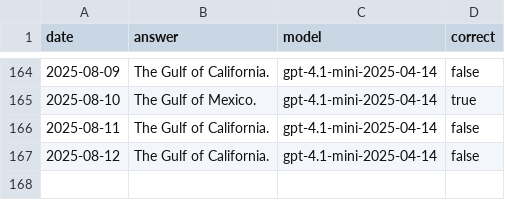
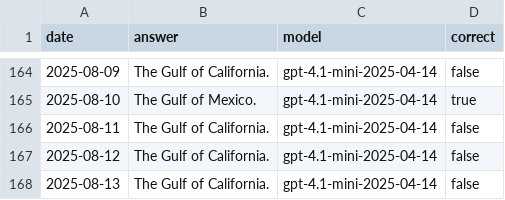
Before and after one commit to juampi92/daily-ai-gulf-of-mexico, a CSV file: public/data/openai.csv, drawn as a sheet; only a part is shown, gaps mark what is left out; the diff names each change by its address in the sheet, - before the commit and + after, or states it on an @@ line.

```diff
--- a/public/data/openai.csv
+++ b/public/data/openai.csv
+row 168: 2025-08-13 | The Gulf of California. | gpt-4.1-mini-2025-04-14 | false
```
Also changed, not shown: public/data/google.csv, public/data/xai.csv.
